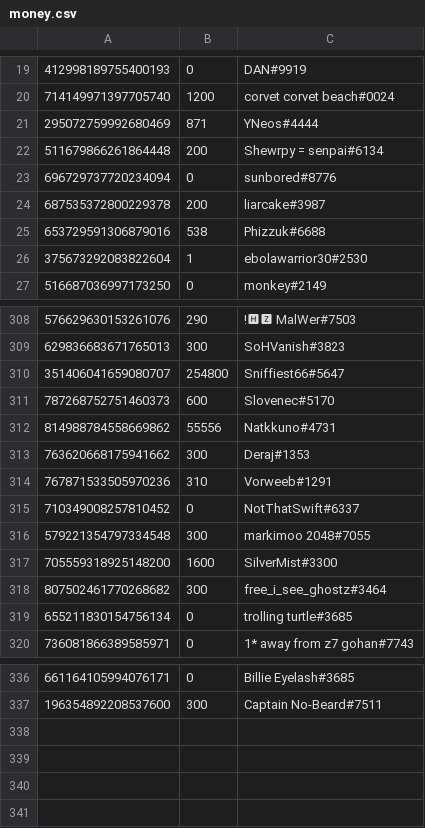
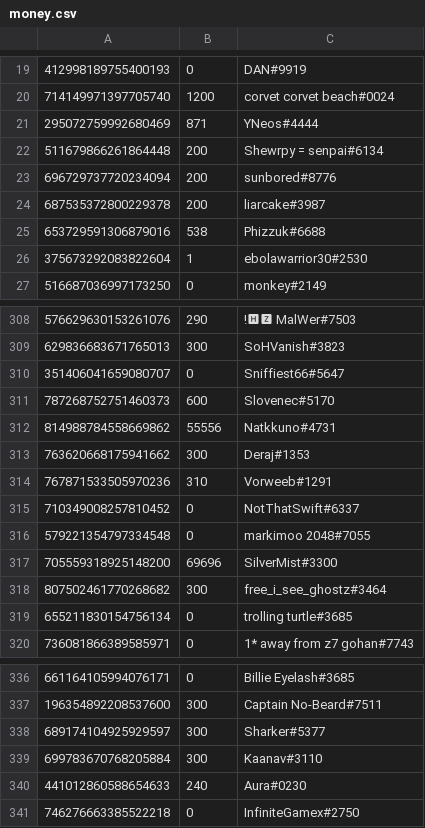
Before and after one commit to LevBernstein/BeardlessBot, a CSV file: resources/money.csv, drawn as a sheet; only a part is shown, gaps mark what is left out.

Commit message:
regular update

```diff
--- a/resources/money.csv
+++ b/resources/money.csv
@@ -22,3 +22,3 @@
 511679866261864448,200,Shewrpy = senpai#6134
-696729737720234094,0,sunbored#8776
+696729737720234094,200,sunbored#8776
 687535372800229378,200,liarcake#3987
@@ -309,3 +309,3 @@
 629836683671765013,300,SoHVanish#3823
-351406041659080707,254800,Sniffiest66#5647
+351406041659080707,0,Sniffiest66#5647
 787268752751460373,600,Slovenec#5170
@@ -315,4 +315,4 @@
 710349008257810452,0,NotThatSwift#6337
-579221354797334548,300,markimoo 2048#7055
-705559318925148200,1600,SilverMist#3300
+579221354797334548,0,markimoo 2048#7055
+705559318925148200,69696,SilverMist#3300
 807502461770268682,300,free_i_see_ghostz#3464
@@ -337 +337,5 @@
 196354892208537600,300,Captain No-Beard#7511
+689174104925929597,300,Sharker#5377
+699783670768205884,300,Kaanav#3110
+441012860588654633,240,Aura#0230
+746276663385522218,0,InfiniteGamex#2750
```
